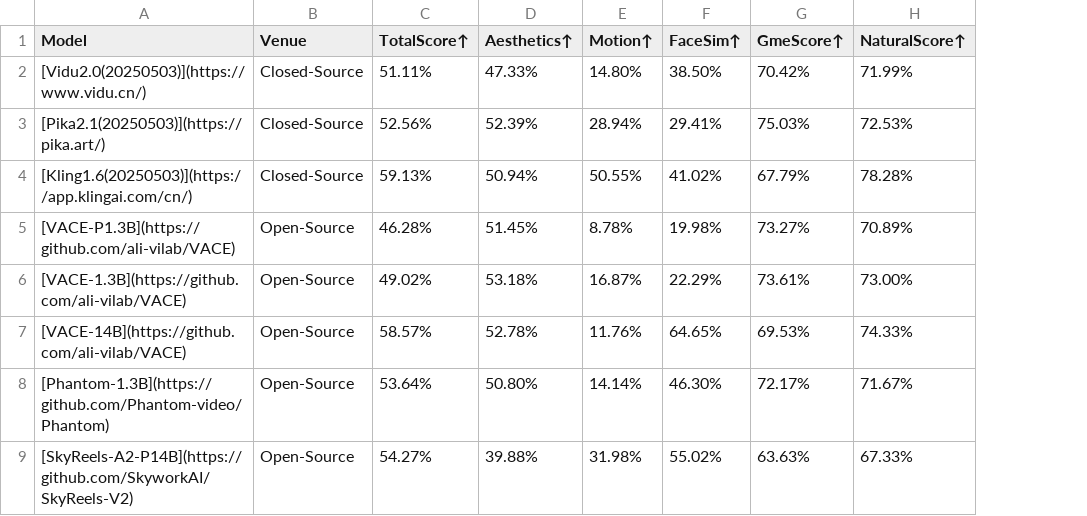
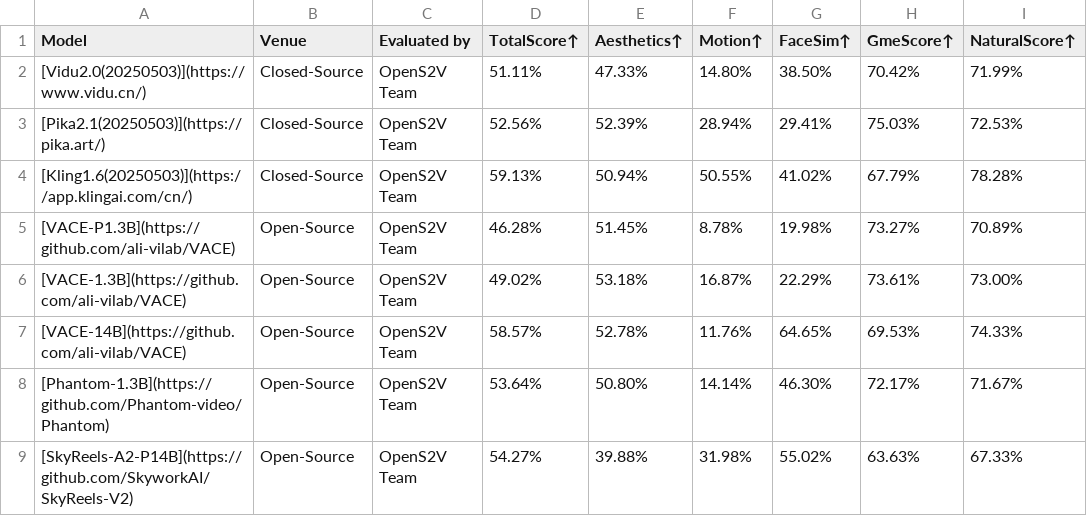
Before and after one commit to dreamofuture/OpenS2V-Nexus, a CSV file: leaderboard/file/results_Human-Domain.csv, drawn as a sheet; only a part is shown; the diff names each change by its address in the sheet, - before the commit and + after, or states it on an @@ line.

```diff
--- a/leaderboard/file/results_Human-Domain.csv
+++ b/leaderboard/file/results_Human-Domain.csv
+column C (Evaluated by), rows 2-9: all OpenS2V Team
```
Also changed, not shown: leaderboard/file/results_Open-Domain.csv, leaderboard/file/results_Single-Domain.csv, 6 other files.
